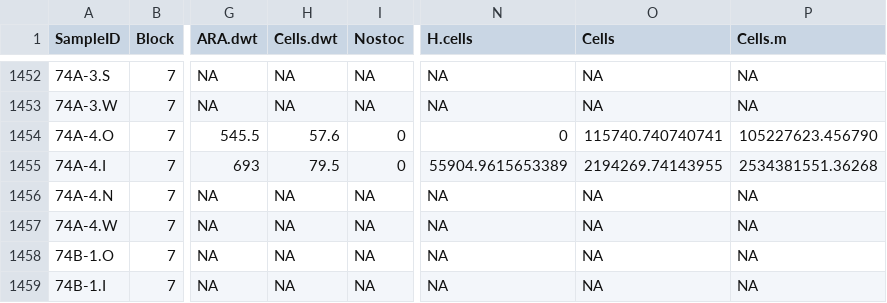
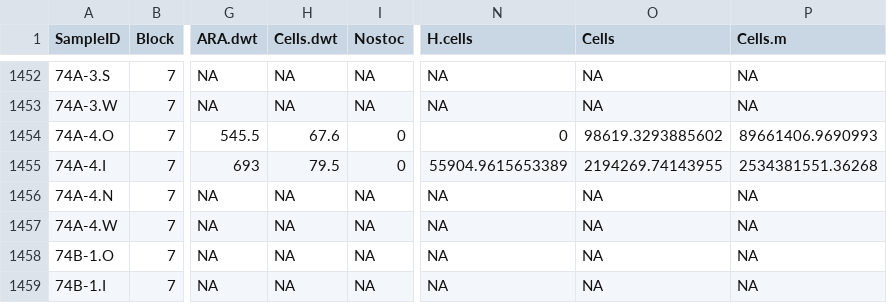
Before and after one commit to jawhiteley/SECC.R.JAW, a CSV file: save/SECC.csv, drawn as a sheet; only a part is shown, gaps mark what is left out; the diff names each change by its address in the sheet, - before the commit and + after, or states it on an @@ line.

```diff
--- a/save/SECC.csv
+++ b/save/SECC.csv
-H1454 (Cells.dwt): 57.6
+H1454 (Cells.dwt): 67.6
-O1454 (Cells): 115740.740740741
+O1454 (Cells): 98619.3293885602
-P1454 (Cells.m): 105227623.456790
+P1454 (Cells.m): 89661406.9690993
```
Also changed, not shown: data/SECC_ARA_t1.csv, data/SECC_cyanobacteria.csv, 6 other files.
